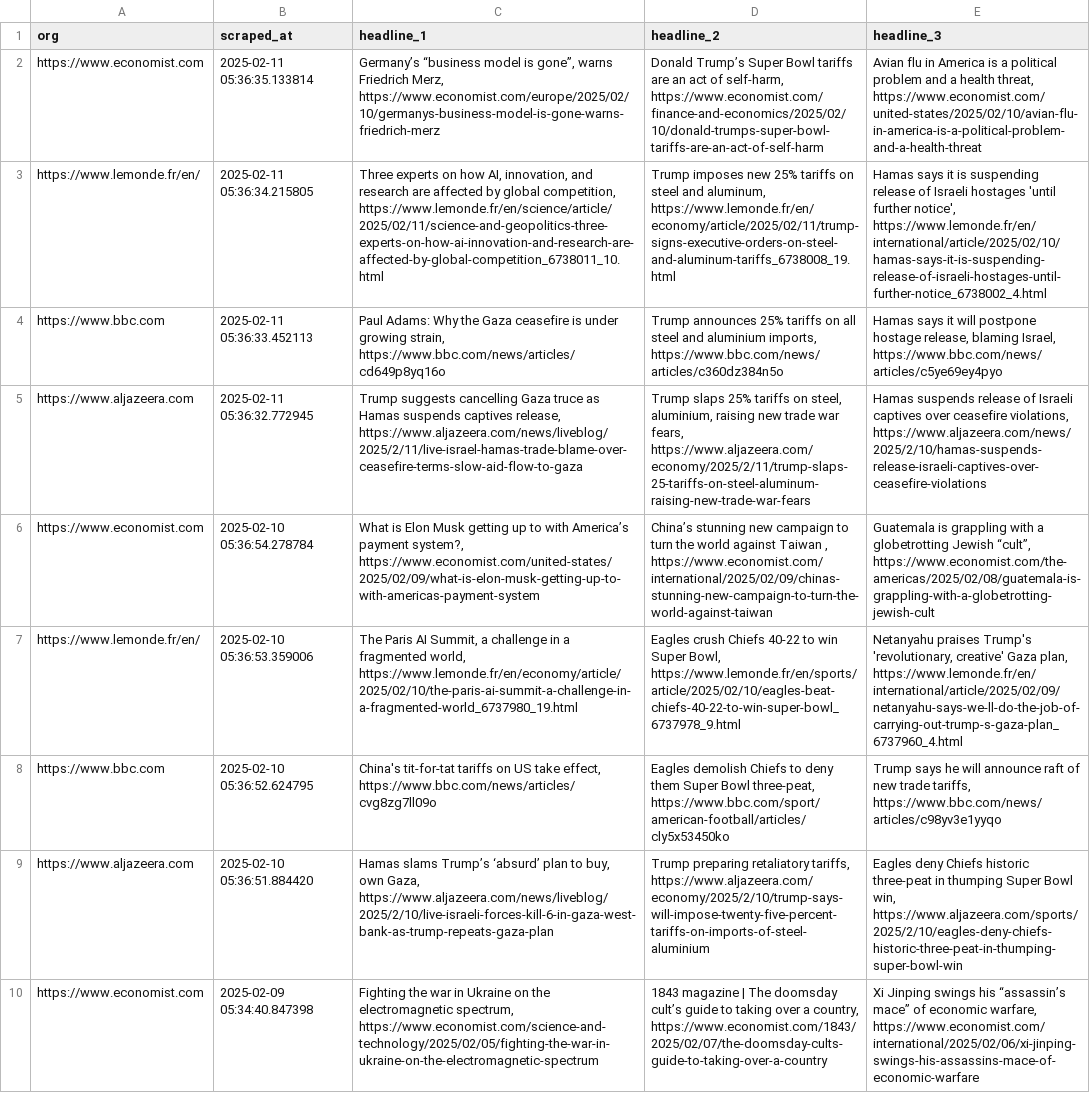
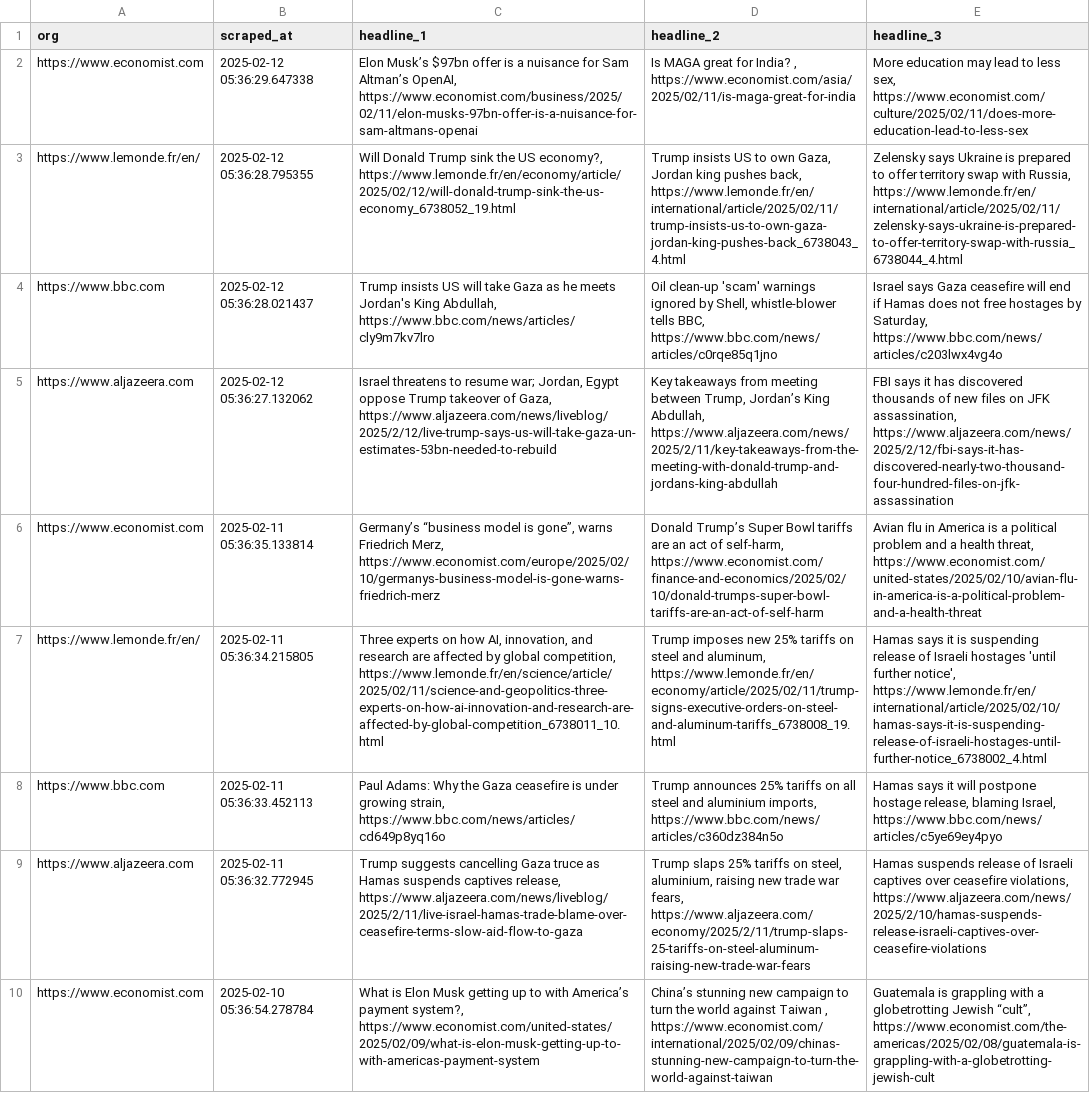
Before and after one commit to raphaelletseng/news_autoscraper, a CSV file: updated_headlines.csv, drawn as a sheet; only a part is shown; the shorter side is filled out with more unchanged rows; the diff names each change by its address in the sheet, - before the commit and + after, or states it on an @@ line.

```diff
--- a/updated_headlines.csv
+++ b/updated_headlines.csv
+row 2: https://www.economist.com | 2025-02-12 05:36:29.647338 | Elon Musk’s $97bn offer is a nuisance for Sam Altman’s OpenAI, https://www.economist.com/business/2025/02/11/elon-musks-97bn-offer-is-a-nuisance-for-sam-altmans-openai | Is MAGA great for India? , https://www.economist.com/asia/2025/02/11/is-maga-great-for-india | More education may lead to less sex, https://www.economist.com/culture/2025/02/11/does-more-education-lead-to-less-sex
+row 3: https://www.lemonde.fr/en/ | 2025-02-12 05:36:28.795355 | Will Donald Trump sink the US economy?, https://www.lemonde.fr/en/economy/article/2025/02/12/will-donald-trump-sink-the-us-economy_6738052_19.html | Trump insists US to own Gaza, Jordan king pushes back, https://www.lemonde.fr/en/international/article/2025/02/11/trump-insists-us-to-own-gaza-jordan-king-pushes-back_6738043_4.html | Zelensky says Ukraine is prepared to offer territory swap with Russia, https://www.lemonde.fr/en/international/article/2025/02/11/zelensky-says-ukraine-is-prepared-to-offer-territory-swap-with-russia_6738044_4.html
+row 4: https://www.bbc.com | 2025-02-12 05:36:28.021437 | Trump insists US will take Gaza as he meets Jordan's King Abdullah, https://www.bbc.com/news/articles/cly9m7kv7lro | Oil clean-up 'scam' warnings ignored by Shell, whistle-blower tells BBC, https://www.bbc.com/news/articles/c0rqe85q1jno | Israel says Gaza ceasefire will end if Hamas does not free hostages by Saturday, https://www.bbc.com/news/articles/c203lwx4vg4o
+row 5: https://www.aljazeera.com | 2025-02-12 05:36:27.132062 | Israel threatens to resume war; Jordan, Egypt oppose Trump takeover of Gaza, https://www.aljazeera.com/news/liveblog/2025/2/12/live-trump-says-us-will-take-gaza-un-estimates-53bn-needed-to-rebuild | Key takeaways from meeting between Trump, Jordan’s King Abdullah, https://www.aljazeera.com/news/2025/2/11/key-takeaways-from-the-meeting-with-donald-trump-and-jordans-king-abdullah | FBI says it has discovered thousands of new files on JFK assassination, https://www.aljazeera.com/news/2025/2/12/fbi-says-it-has-discovered-nearly-two-thousand-four-hundred-files-on-jfk-assassination
```
